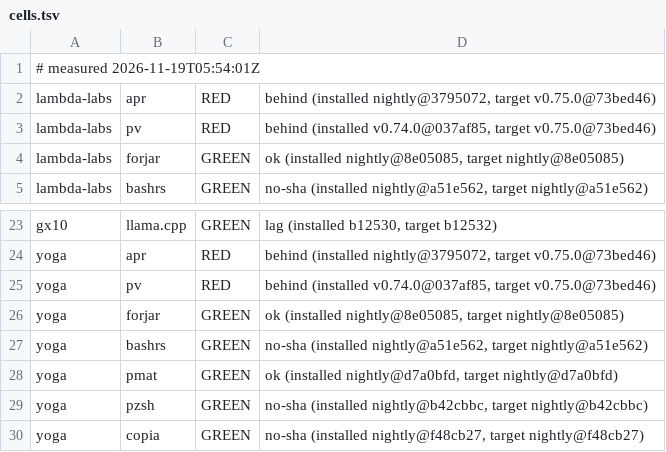
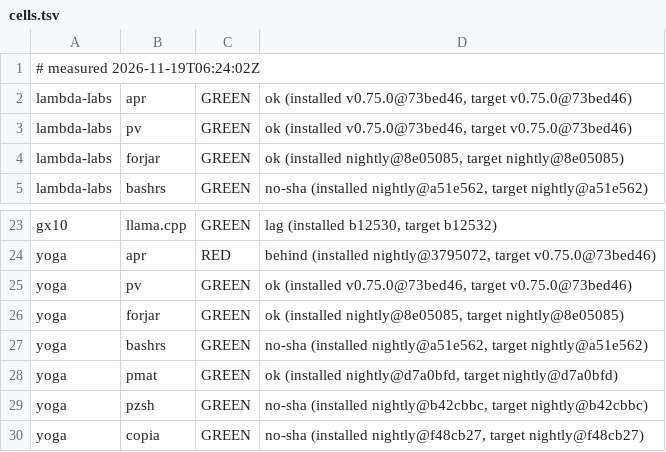
Before and after one commit to paiml/aprender, a TSV file: fleet/cells.tsv, drawn as a sheet; only a part is shown, gaps mark what is left out.

Commit message:
fleet cells 2026-11-19T06:24:02Z (fleet-drift)

```diff
--- a/fleet/cells.tsv
+++ b/fleet/cells.tsv
@@ -1,4 +1,4 @@
-# measured 2026-11-19T05:54:01Z
-lambda-labs	apr	RED	behind (installed nightly@3795072, target v0.75.0@73bed46)
-lambda-labs	pv	RED	behind (installed v0.74.0@037af85, target v0.75.0@73bed46)
+# measured 2026-11-19T06:24:02Z
+lambda-labs	apr	GREEN	ok (installed v0.75.0@73bed46, target v0.75.0@73bed46)
+lambda-labs	pv	GREEN	ok (installed v0.75.0@73bed46, target v0.75.0@73bed46)
 lambda-labs	forjar	GREEN	ok (installed nightly@8e05085, target nightly@8e05085)
@@ -24,3 +24,3 @@ gx10	llama.cpp	GREEN	lag (installed b12530, target b12532)
 yoga	apr	RED	behind (installed nightly@3795072, target v0.75.0@73bed46)
-yoga	pv	RED	behind (installed v0.74.0@037af85, target v0.75.0@73bed46)
+yoga	pv	GREEN	ok (installed v0.75.0@73bed46, target v0.75.0@73bed46)
 yoga	forjar	GREEN	ok (installed nightly@8e05085, target nightly@8e05085)
```
